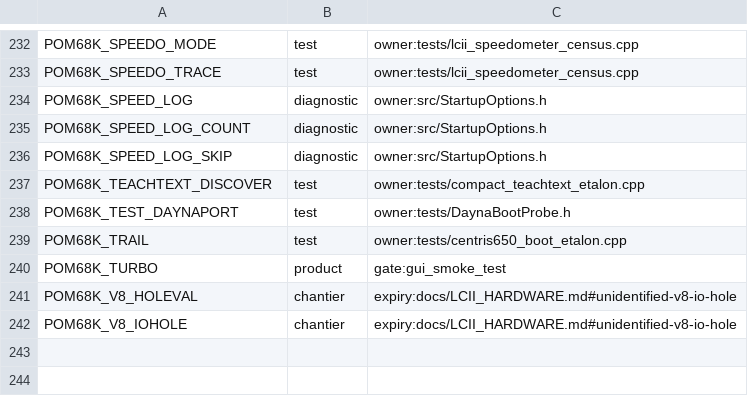
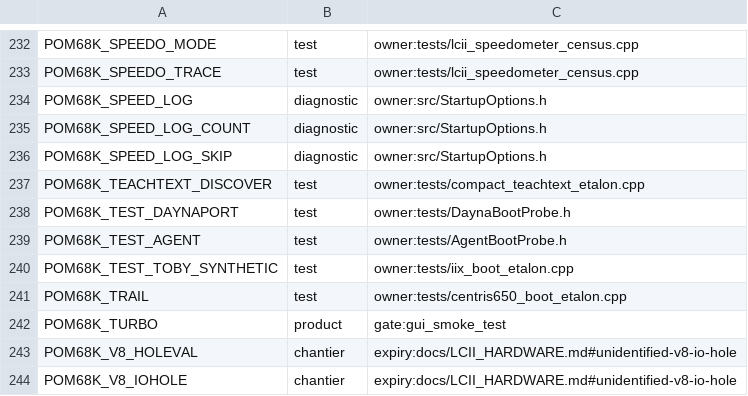
Before and after one commit to habib256/pom68k, a TSV file: config_knobs.tsv, drawn as a sheet; only a part is shown, gaps mark what is left out.

```diff
--- a/config_knobs.tsv
+++ b/config_knobs.tsv
@@ -238,2 +238,4 @@ POM68K_TEACHTEXT_DISCOVER	test	owner:tests/compact_teachtext_etalon.cpp
 POM68K_TEST_DAYNAPORT	test	owner:tests/DaynaBootProbe.h
+POM68K_TEST_AGENT	test	owner:tests/AgentBootProbe.h
+POM68K_TEST_TOBY_SYNTHETIC	test	owner:tests/iix_boot_etalon.cpp
 POM68K_TRAIL	test	owner:tests/centris650_boot_etalon.cpp
```
Also changed, not shown: 11 other files.
